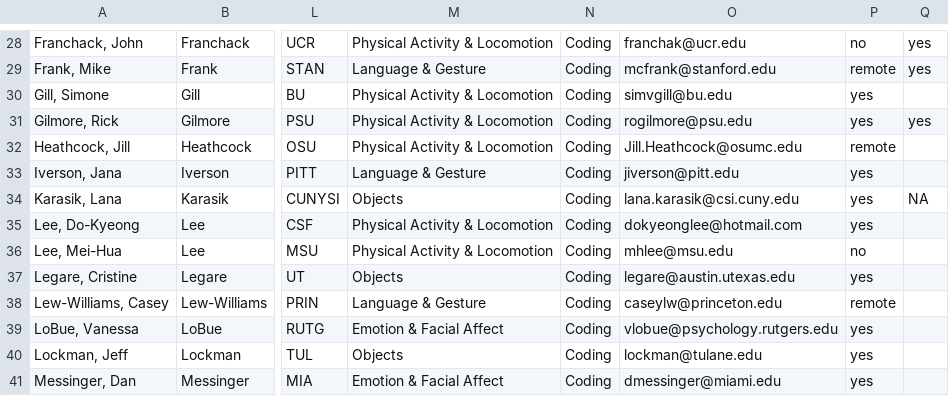
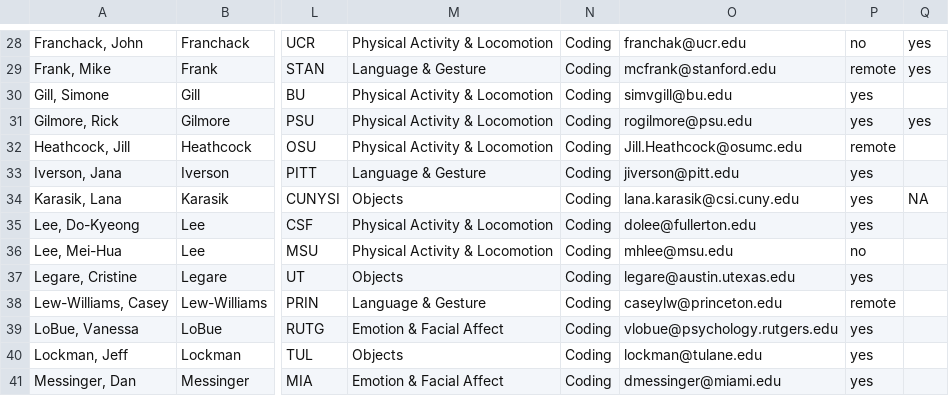
Before and after one commit to PLAY-behaviorome/site-demographics, a CSV file: analysis/csv/play-roster.csv, drawn as a sheet; only a part is shown, gaps mark what is left out; the diff names each change by its address in the sheet, - before the commit and + after, or states it on an @@ line.

```diff
--- a/analysis/csv/play-roster.csv
+++ b/analysis/csv/play-roster.csv
-O35: dokyeonglee@hotmail.com
+O35: dolee@fullerton.edu
```
Also changed, not shown: analysis/csv/city-state-county.csv, 11 other files.
